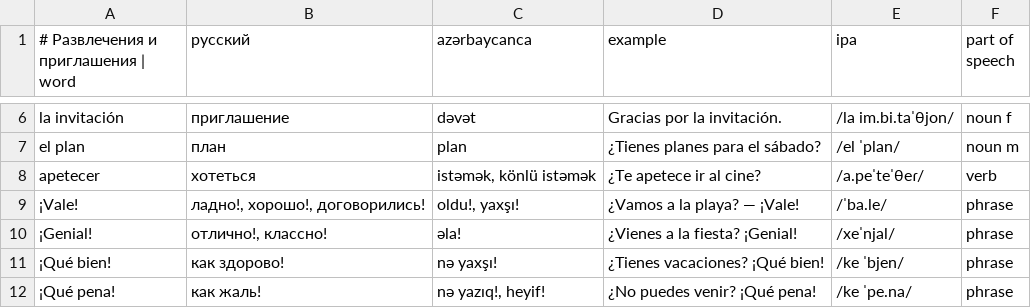
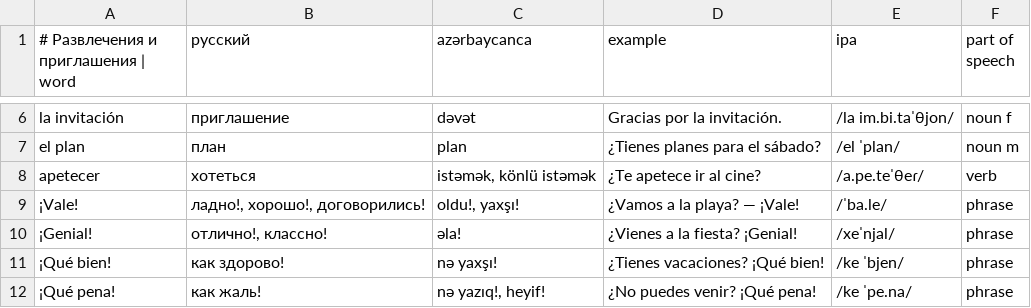
Before and after one commit to Fareonx/Anki_English, a CSV file: content/es/u09/day-3.csv, drawn as a sheet; only a part is shown, gaps mark what is left out.

```diff
--- a/content/es/u09/day-3.csv
+++ b/content/es/u09/day-3.csv
@@ -7,3 +7,3 @@ la invitación;приглашение;dəvət;Gracias por la invitación.;/la im
 el plan;план;plan;¿Tienes planes para el sábado?;/el ˈplan/;noun m
-apetecer;хотеться;istəmək, könlü istəmək;¿Te apetece ir al cine?;/a.peˈteˈθeɾ/;verb
+apetecer;хотеться;istəmək, könlü istəmək;¿Te apetece ir al cine?;/a.pe.teˈθeɾ/;verb
 ¡Vale!;ладно!, хорошо!, договорились!;oldu!, yaxşı!;¿Vamos a la playa? — ¡Vale!;/ˈba.le/;phrase
```
Also changed, not shown: content/es/u07/day-3.csv, 15 other files.
